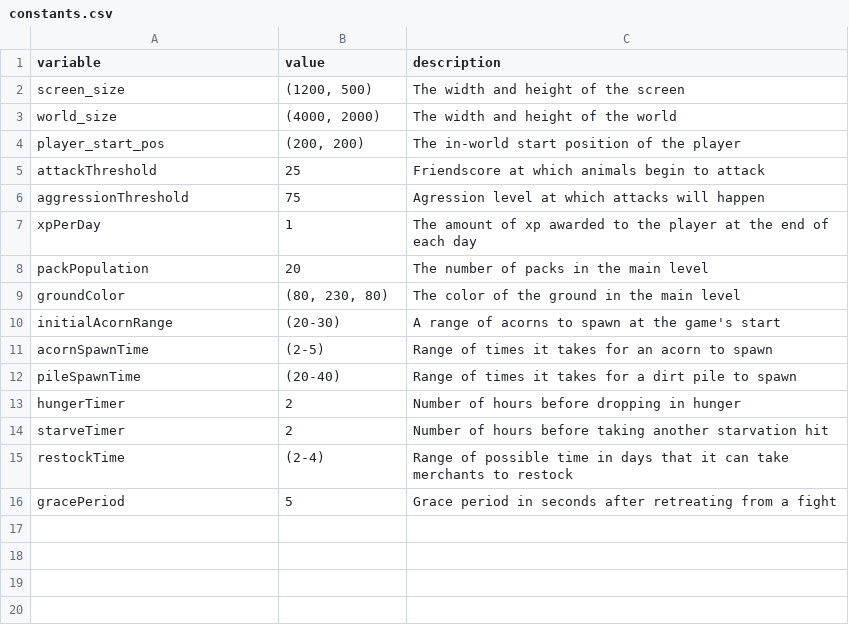
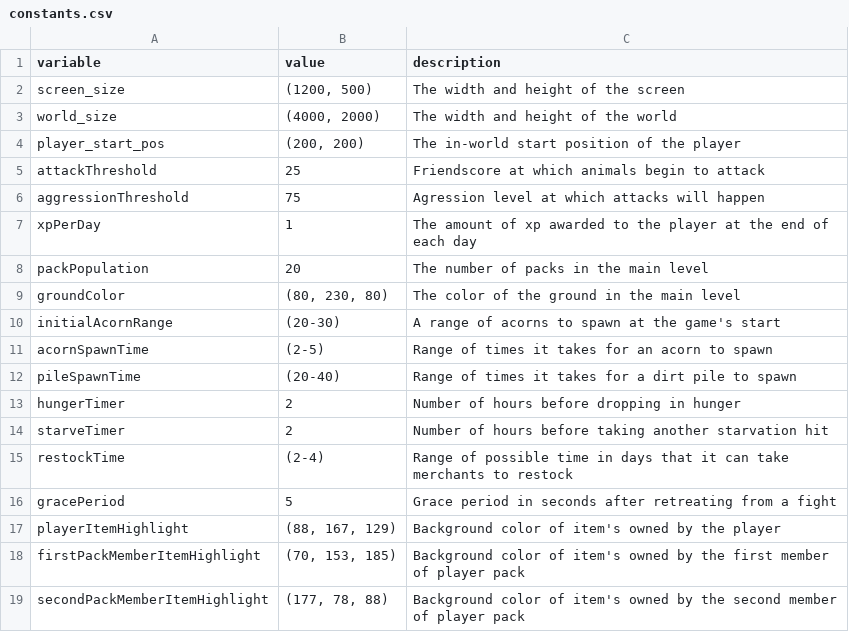
Before and after one commit to pusztayj/squirrelSimulator, a CSV file: resources/data/constants.csv, drawn as a sheet; the diff names each change by its address in the sheet, - before the commit and + after, or states it on an @@ line.

Commit message:
Items are now color coded in the packmanager

```diff
--- a/resources/data/constants.csv
+++ b/resources/data/constants.csv
+row 17: playerItemHighlight | (88, 167, 129) | Background color of item's owned by the player
+row 18: firstPackMemberItemHighlight | (70, 153, 185) | Background color of item's owned by the first member of player pack
+row 19: secondPackMemberItemHighlight | (177, 78, 88) | Background color of item's owned by the second member of player pack
```
Also changed, not shown: 3 other files.
